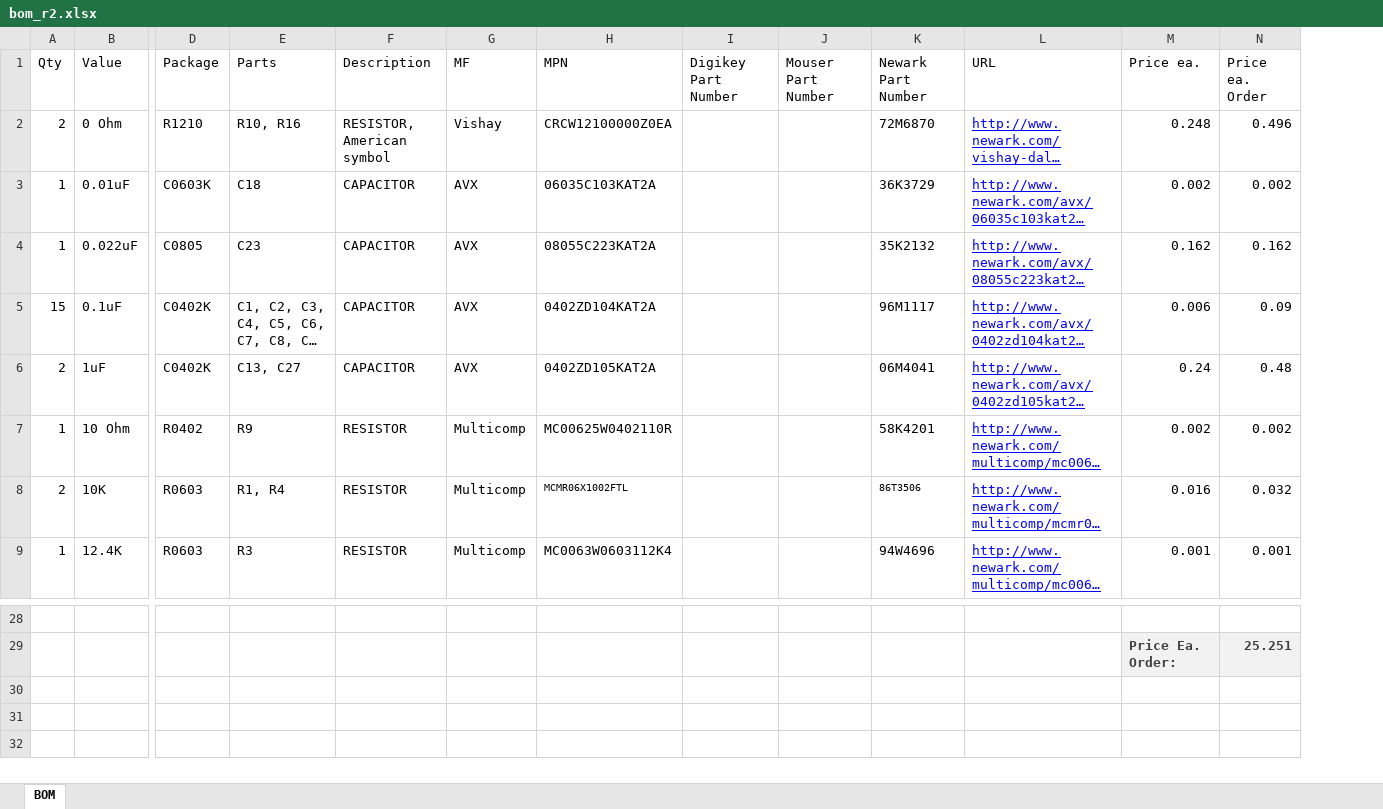
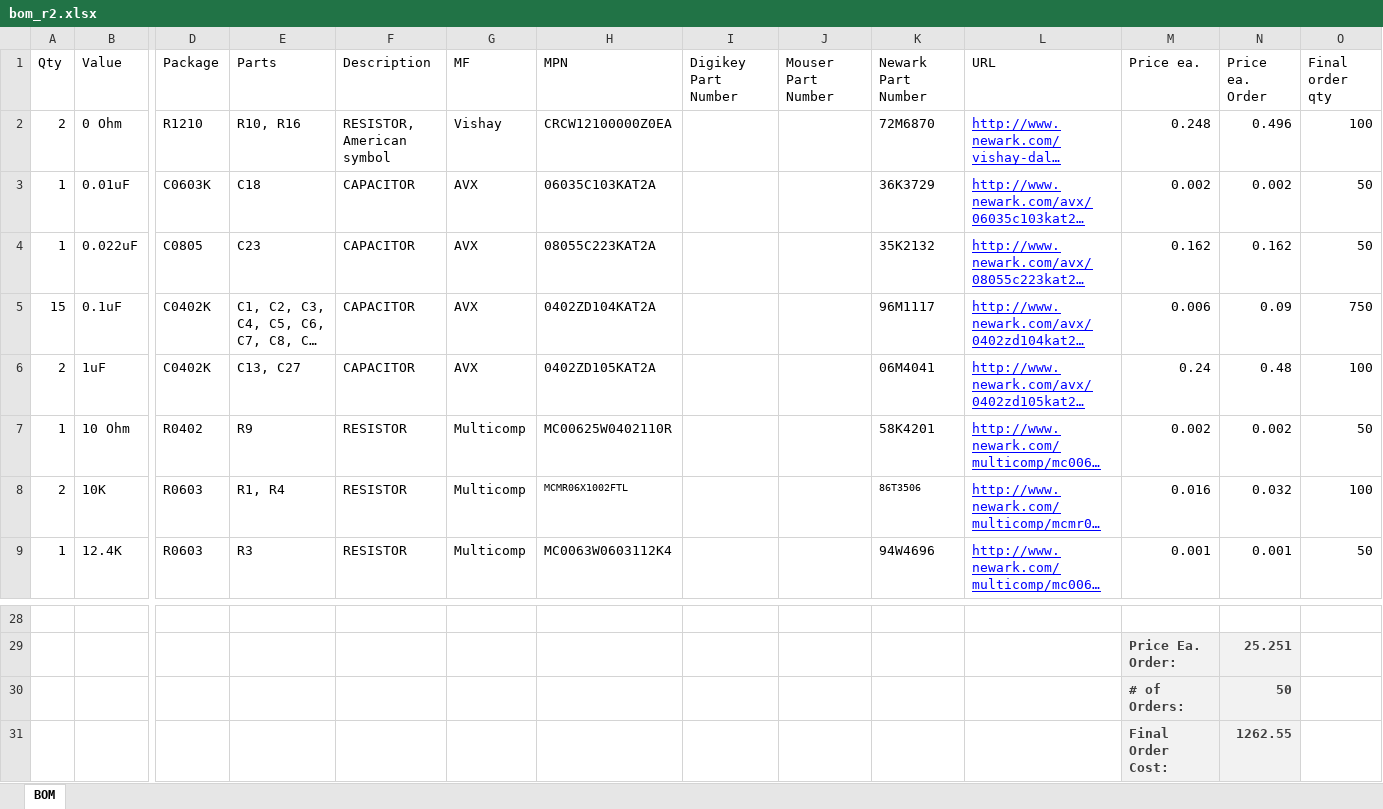
Before and after one commit to LGSInnovations/Edison-Ethernet, an Excel workbook: Hardware/bom_r2.xlsx, sheet BOM, drawn as a sheet; only a part is shown, gaps mark what is left out; long unchanged cells end in …; values as stored, in another font and other column widths than the file's, no borders; table styles not drawn; rows hold the shown columns only; the diff names each change by its address in the sheet, - before the commit and + after, or states it on an @@ line.

Commit message:
Updated BOM

```diff
--- a/Hardware/bom_r2.xlsx (sheet BOM)
+++ b/Hardware/bom_r2.xlsx (sheet BOM)
+column O (Final order qty), rows 2-9: 100 | 50 | 50 | 750 | 100 | 50 | 100 | 50
+row 30:  |  |  |  |  |  |  |  |  |  |  | # of Orders: | 50
+row 31:  |  |  |  |  |  |  |  |  |  |  | Final Order Cost: | 1262.55
```
